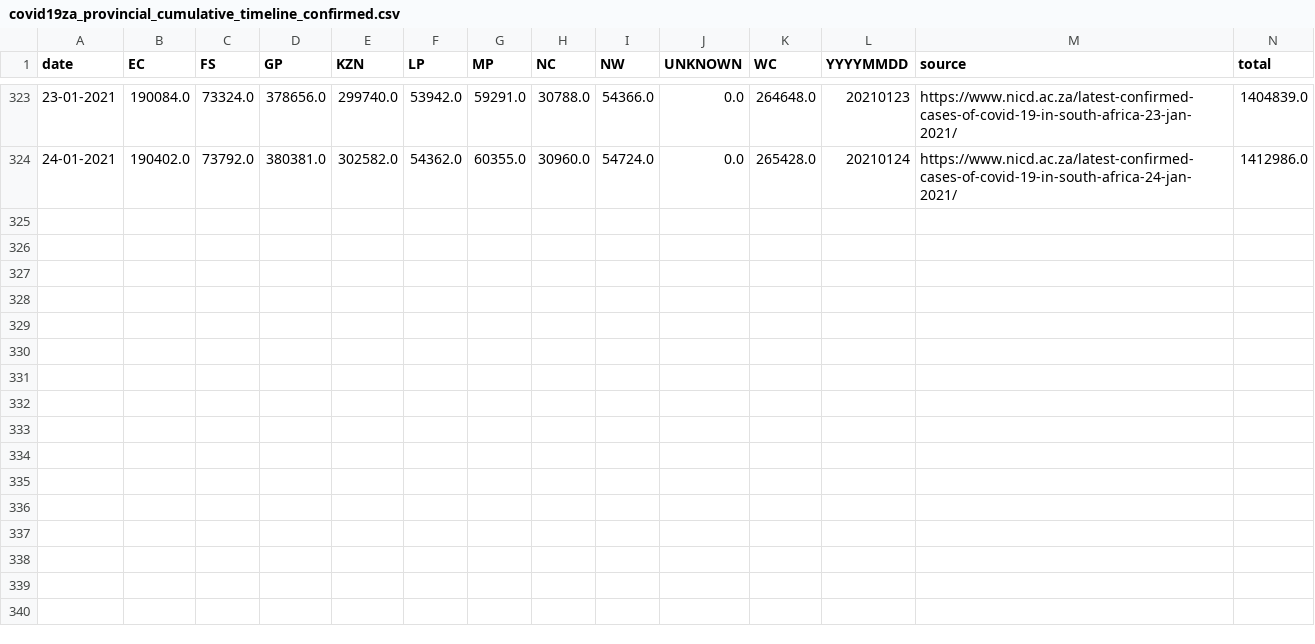
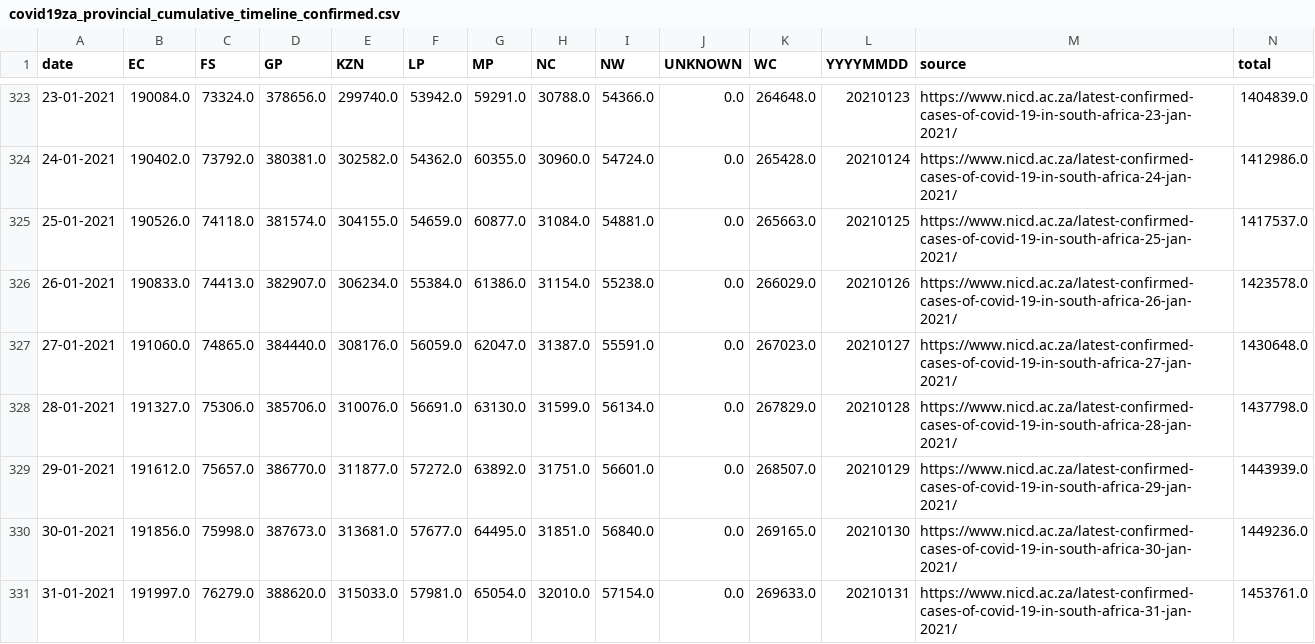
Before and after one commit to SimonRosen173/Covid19SAData_Data, a CSV file: data/scraped/covid19za_provincial_cumulative_timeline_confirmed.csv, drawn as a sheet; only a part is shown, gaps mark what is left out; the diff names each change by its address in the sheet, - before the commit and + after, or states it on an @@ line.

Commit message:
Manual fix for incorrect data on 28-Jan

```diff
--- a/data/scraped/covid19za_provincial_cumulative_timeline_confirmed.csv
+++ b/data/scraped/covid19za_provincial_cumulative_timeline_confirmed.csv
+row 325: 25-01-2021 | 190526.0 | 74118.0 | 381574.0 | 304155.0 | 54659.0 | 60877.0 | 31084.0 | 54881.0 | 0.0 | 265663.0 | 20210125 | https://www.nicd.ac.za/latest-confirmed-cases-of-covid-19-in-south-africa-25-jan-2021/ | 1417537.0
+row 326: 26-01-2021 | 190833.0 | 74413.0 | 382907.0 | 306234.0 | 55384.0 | 61386.0 | 31154.0 | 55238.0 | 0.0 | 266029.0 | 20210126 | https://www.nicd.ac.za/latest-confirmed-cases-of-covid-19-in-south-africa-26-jan-2021/ | 1423578.0
+row 327: 27-01-2021 | 191060.0 | 74865.0 | 384440.0 | 308176.0 | 56059.0 | 62047.0 | 31387.0 | 55591.0 | 0.0 | 267023.0 | 20210127 | https://www.nicd.ac.za/latest-confirmed-cases-of-covid-19-in-south-africa-27-jan-2021/ | 1430648.0
+row 328: 28-01-2021 | 191327.0 | 75306.0 | 385706.0 | 310076.0 | 56691.0 | 63130.0 | 31599.0 | 56134.0 | 0.0 | 267829.0 | 20210128 | https://www.nicd.ac.za/latest-confirmed-cases-of-covid-19-in-south-africa-28-jan-2021/ | 1437798.0
+row 329: 29-01-2021 | 191612.0 | 75657.0 | 386770.0 | 311877.0 | 57272.0 | 63892.0 | 31751.0 | 56601.0 | 0.0 | 268507.0 | 20210129 | https://www.nicd.ac.za/latest-confirmed-cases-of-covid-19-in-south-africa-29-jan-2021/ | 1443939.0
+row 330: 30-01-2021 | 191856.0 | 75998.0 | 387673.0 | 313681.0 | 57677.0 | 64495.0 | 31851.0 | 56840.0 | 0.0 | 269165.0 | 20210130 | https://www.nicd.ac.za/latest-confirmed-cases-of-covid-19-in-south-africa-30-jan-2021/ | 1449236.0
+row 331: 31-01-2021 | 191997.0 | 76279.0 | 388620.0 | 315033.0 | 57981.0 | 65054.0 | 32010.0 | 57154.0 | 0.0 | 269633.0 | 20210131 | https://www.nicd.ac.za/latest-confirmed-cases-of-covid-19-in-south-africa-31-jan-2021/ | 1453761.0
```
Also changed, not shown: data/sa/all_cum_data.csv, data/sa/all_daily_data.csv, 8 other files.
